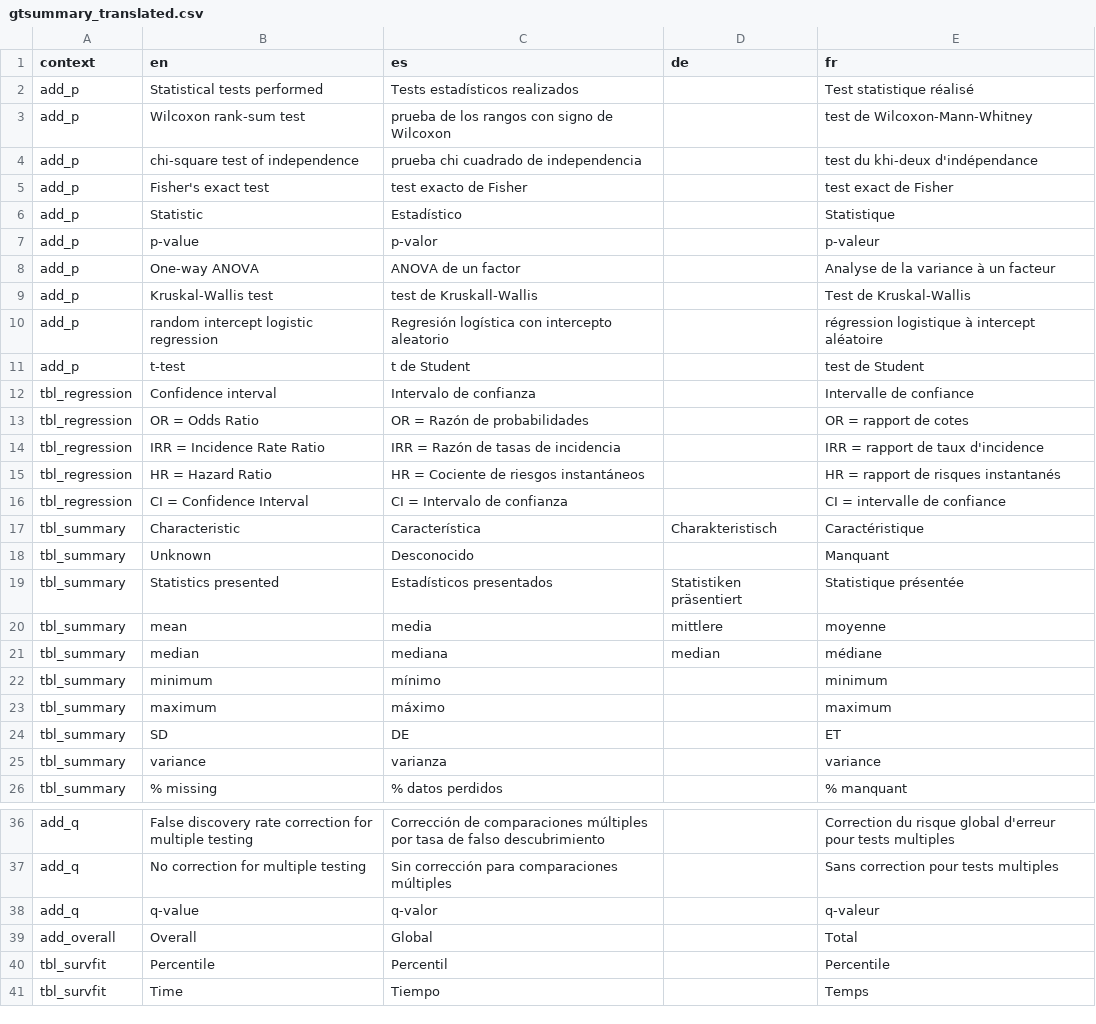
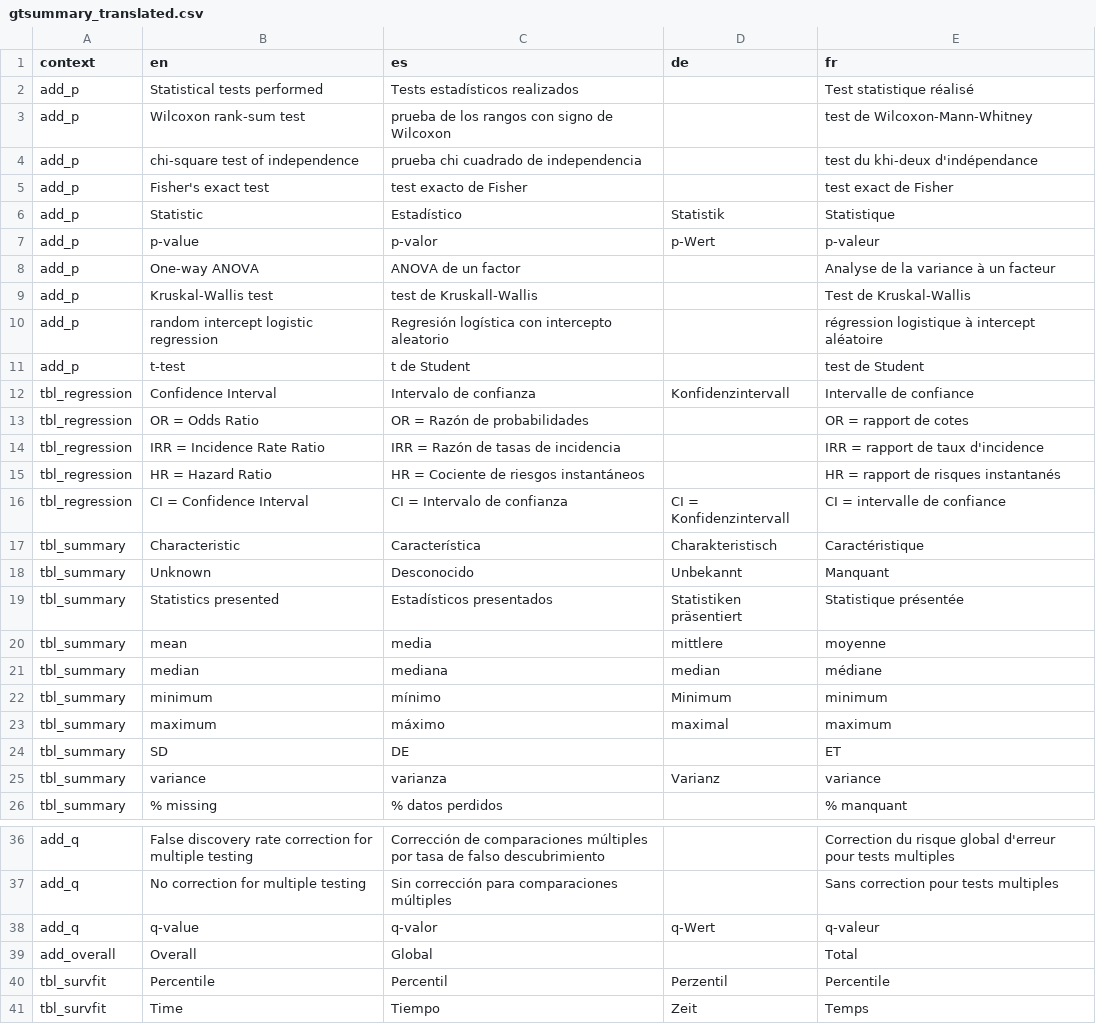
Before and after one commit to larmarange/gtsummary, a CSV file: data-raw/gtsummary_translated.csv, drawn as a sheet; only a part is shown, gaps mark what is left out; the diff names each change by its address in the sheet, - before the commit and + after, or states it on an @@ line.

Commit message:
Update gtsummary_translated.csv

```diff
--- a/data-raw/gtsummary_translated.csv
+++ b/data-raw/gtsummary_translated.csv
-D6 (de): (empty)
+D6 (de): Statistik
-D7 (de): (empty)
+D7 (de): p-Wert
-B12 (en): Confidence interval
+B12 (en): Confidence Interval
-D12 (de): (empty)
+D12 (de): Konfidenzintervall
-D16 (de): (empty)
+D16 (de): CI = Konfidenzintervall
-D18 (de): (empty)
+D18 (de): Unbekannt
-D22 (de): (empty)
+D22 (de): Minimum
-D23 (de): (empty)
+D23 (de): maximal
-D25 (de): (empty)
+D25 (de): Varianz
-D38 (de): (empty)
+D38 (de): q-Wert
-D40 (de): (empty)
+D40 (de): Perzentil
-D41 (de): (empty)
+D41 (de): Zeit
```
